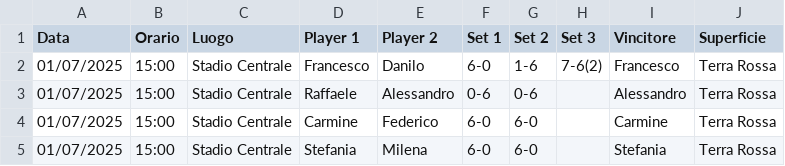
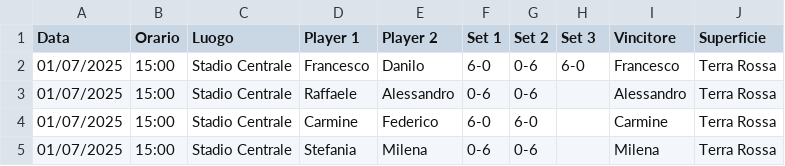
Before and after one commit to raffaeleDonadio93/tennis-comm, a CSV file: operations/output/rounds/round_1/turno_1.csv, drawn as a sheet.

```diff
--- a/operations/output/rounds/round_1/turno_1.csv
+++ b/operations/output/rounds/round_1/turno_1.csv
@@ -1,5 +1,5 @@
 Data,Orario,Luogo,Player 1,Player 2,Set 1,Set 2,Set 3,Vincitore,Superficie
-01/07/2025,15:00,Stadio Centrale,Francesco,Danilo,6-0,1-6,7-6(2),Francesco,Terra Rossa
+01/07/2025,15:00,Stadio Centrale,Francesco,Danilo,6-0,0-6,6-0,Francesco,Terra Rossa
 01/07/2025,15:00,Stadio Centrale,Raffaele,Alessandro,0-6,0-6,,Alessandro,Terra Rossa
 01/07/2025,15:00,Stadio Centrale,Carmine,Federico,6-0,6-0,,Carmine,Terra Rossa
-01/07/2025,15:00,Stadio Centrale,Stefania,Milena,6-0,6-0,,Stefania,Terra Rossa
+01/07/2025,15:00,Stadio Centrale,Stefania,Milena,0-6,0-6,,Milena,Terra Rossa
```
Also changed, not shown: operations/output/rounds/round_1/turno_2.csv, operations/output/rounds/round_1/turno_3.csv, 11 other files.
